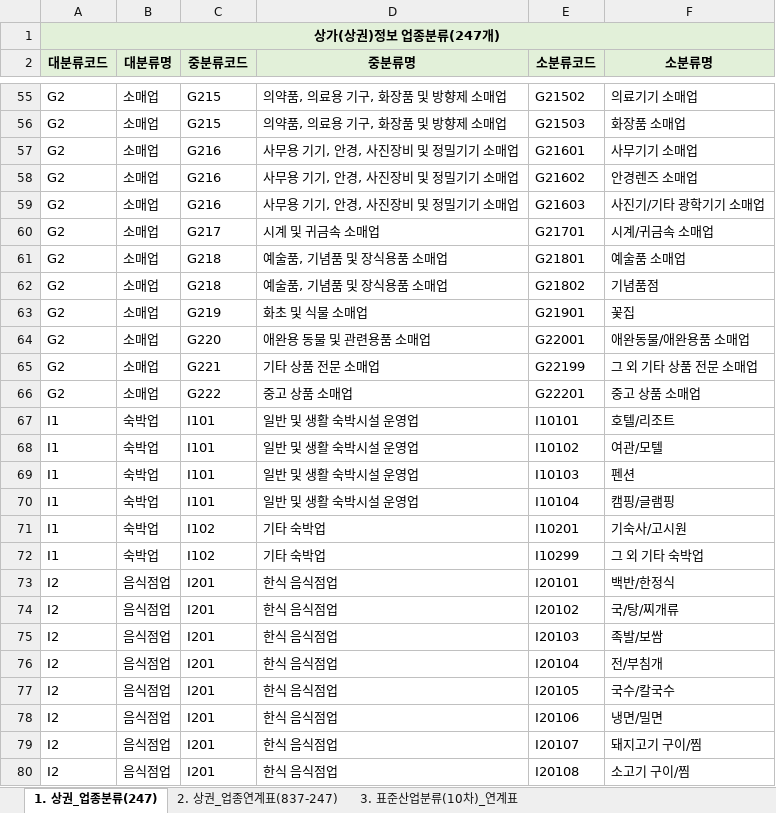
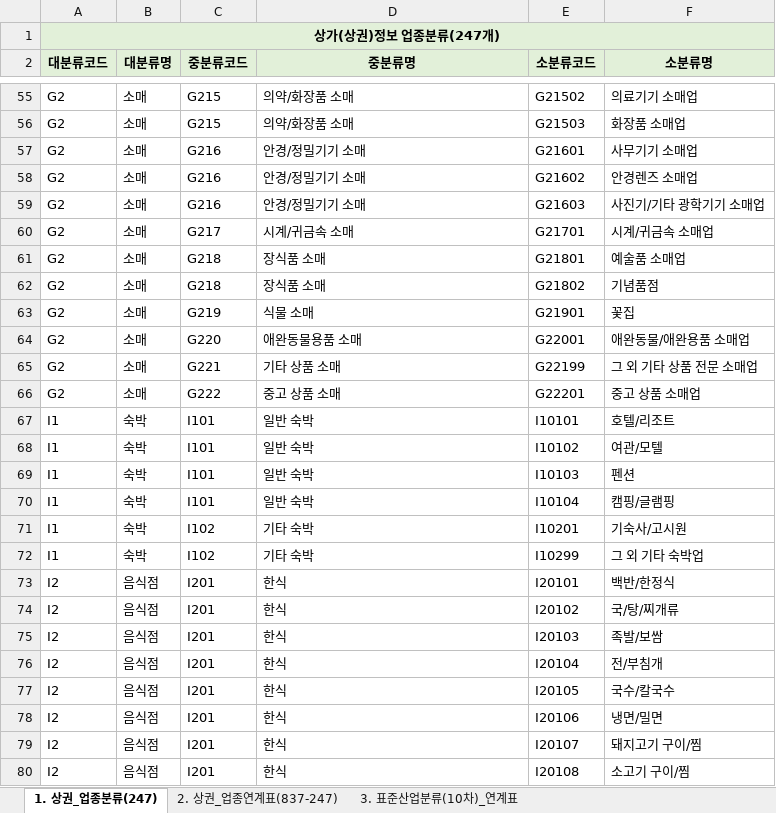
Before and after one commit to seongho00/TMRTeamProject, an Excel workbook: TMRTeamProjectPython/init/seoul_local_people/upjong_code.xlsx, sheet 1. 상권_업종분류(247), drawn as a sheet; only a part is shown, gaps mark what is left out; values as stored, in another font and other column widths than the file's, no borders; the diff covers the shown part only; the diff names each change by its address in the sheet, - before the commit and + after, or states it on an @@ line.

```diff
--- a/TMRTeamProjectPython/init/seoul_local_people/upjong_code.xlsx (sheet 1. 상권_업종분류(247))
+++ b/TMRTeamProjectPython/init/seoul_local_people/upjong_code.xlsx (sheet 1. 상권_업종분류(247))
-B55:B66 (대분류명): 소매업
+B55:B66 (대분류명): 소매
-D55:D56 (중분류명): 의약품, 의료용 기구, 화장품 및 방향제 소매업
+D55:D56 (중분류명): 의약/화장품 소매
-D57:D59 (중분류명): 사무용 기기, 안경, 사진장비 및 정밀기기 소매업
+D57:D59 (중분류명): 안경/정밀기기 소매
-D60 (중분류명): 시계 및 귀금속 소매업
+D60 (중분류명): 시계/귀금속 소매
-D61:D62 (중분류명): 예술품, 기념품 및 장식용품 소매업
+D61:D62 (중분류명): 장식품 소매
-D63 (중분류명): 화초 및 식물 소매업
+D63 (중분류명): 식물 소매
-D64 (중분류명): 애완용 동물 및 관련용품 소매업
+D64 (중분류명): 애완동물용품 소매
-D65 (중분류명): 기타 상품 전문 소매업
+D65 (중분류명): 기타 상품 소매
-D66 (중분류명): 중고 상품 소매업
+D66 (중분류명): 중고 상품 소매
-B67:B72 (대분류명): 숙박업
+B67:B72 (대분류명): 숙박
-D67:D70 (중분류명): 일반 및 생활 숙박시설 운영업
+D67:D70 (중분류명): 일반 숙박
-D71:D72 (중분류명): 기타 숙박업
+D71:D72 (중분류명): 기타 숙박
-B73:B80 (대분류명): 음식점업
+B73:B80 (대분류명): 음식점
-D73:D80 (중분류명): 한식 음식점업
+D73:D80 (중분류명): 한식
```
Also changed, not shown: 423 edited cells elsewhere in this sheet, 28 other files.
